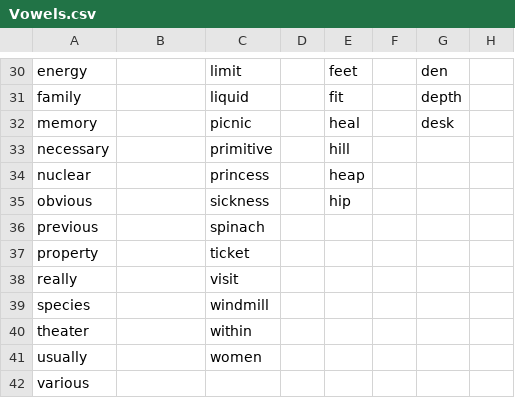
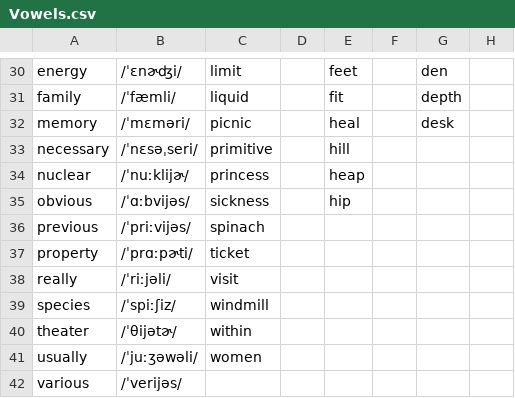
Before and after one commit to Hunter-Plus/AmericanAccentTrainerWithGoogle, a CSV file: vocabulary/Vowels.csv, drawn as a sheet; only a part is shown, gaps mark what is left out; the diff covers the shown part only; the diff names each change by its address in the sheet, - before the commit and + after, or states it on an @@ line.

```diff
--- a/vocabulary/Vowels.csv
+++ b/vocabulary/Vowels.csv
-B30: (empty)
+B30: /ˈɛnɚʤi/
-B31: (empty)
+B31: /ˈfæmli/
-B32: (empty)
+B32: /ˈmɛməri/
-B33: (empty)
+B33: /ˈnɛsəˌseri/
-B34: (empty)
+B34: /ˈnuːklijɚ/
-B35: (empty)
+B35: /ˈɑːbvijəs/
-B36: (empty)
+B36: /ˈpriːvijəs/
-B37: (empty)
+B37: /ˈprɑːpɚti/
-B38: (empty)
+B38: /ˈriːjəli/
-B39: (empty)
+B39: /ˈspiːʃiz/
-B40: (empty)
+B40: /ˈθijətɚ/
-B41: (empty)
+B41: /ˈjuːʒəwəli/
-B42: (empty)
+B42: /ˈverijəs/
```
Also changed, not shown: 27 edited cells elsewhere in this file, vocabulary/Words.csv, 1 other file.
